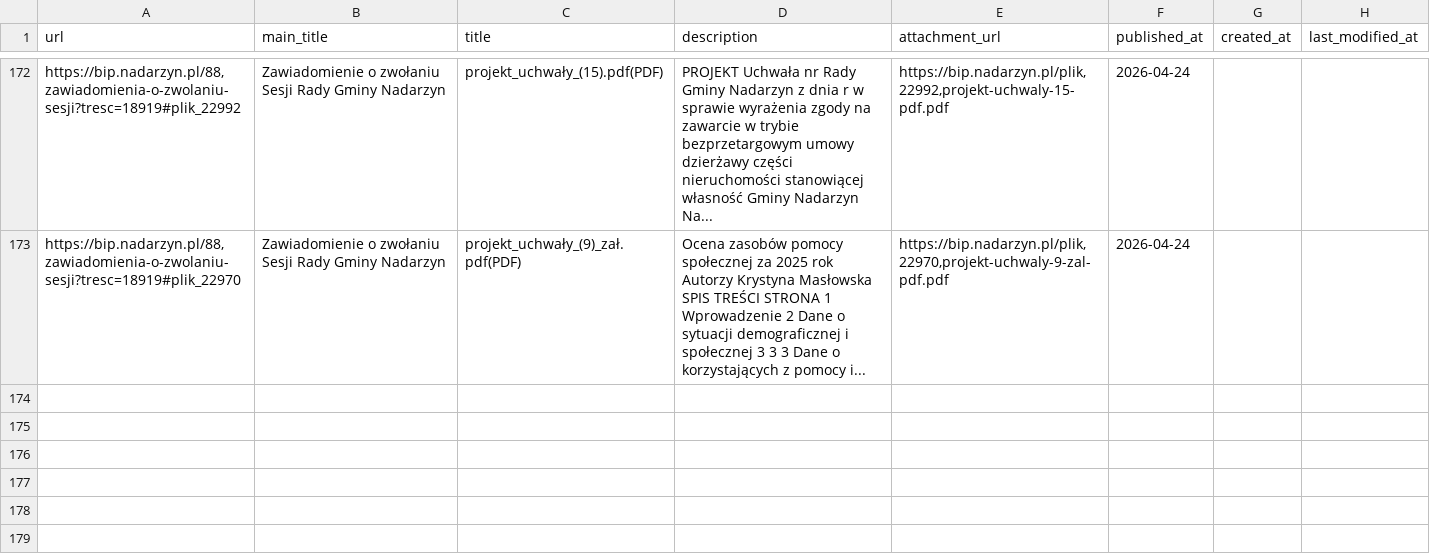
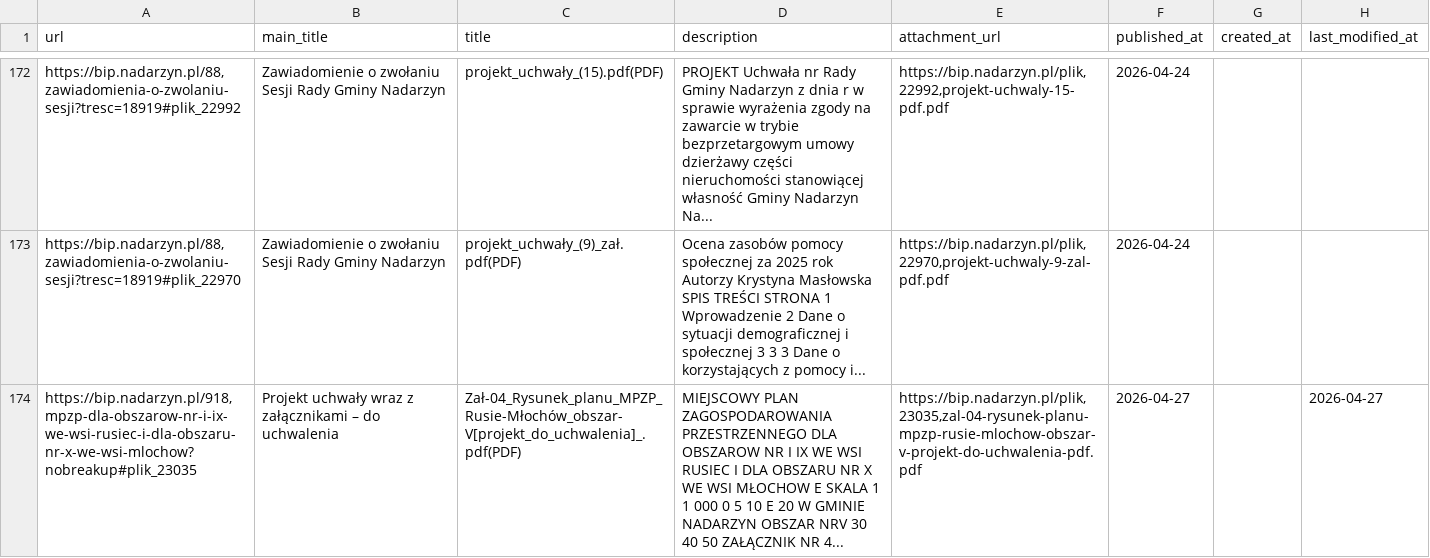
Before and after one commit to suuriko/Kajetany_BIP, a CSV file: items.csv, drawn as a sheet; only a part is shown, gaps mark what is left out; the diff names each change by its address in the sheet, - before the commit and + after, or states it on an @@ line.

```diff
--- a/items.csv
+++ b/items.csv
+row 174: https://bip.nadarzyn.pl/918,mpzp-dla-obszarow-nr-i-ix-we-wsi-rusiec-i-dla-obszaru-nr-x-we-wsi-mlochow?nobreakup#plik_23035 | Projekt uchwały wraz z załącznikami – do uchwalenia | Zał-04_Rysunek_planu_MPZP_Rusie-Młochów_obszar-V[projekt_do_uchwalenia]_.pdf(PDF) | MIEJSCOWY PLAN ZAGOSPODAROWANIA PRZESTRZENNEGO DLA OBSZAROW NR I IX WE WSI RUSIEC I DLA OBSZARU NR X WE WSI MŁOCHOW E SKALA 1 1 000 0 5 10 E 20 W GMINIE NADARZYN OBSZAR NRV 30 40 50 ZAŁĄCZNIK NR 4... | https://bip.nadarzyn.pl/plik,23035,zal-04-rysunek-planu-mpzp-rusie-mlochow-obszar-v-projekt-do-uchwalenia-pdf.pdf | 2026-04-27 |  | 2026-04-27
```
